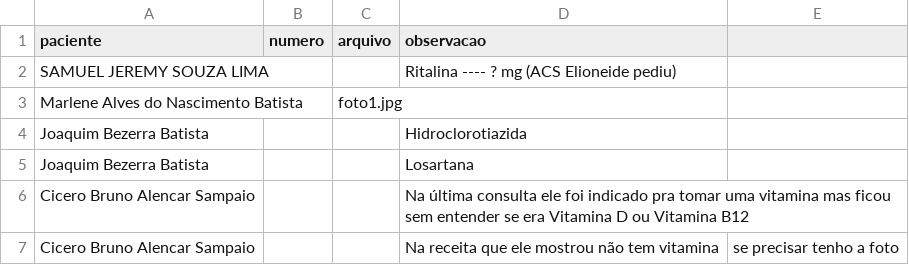
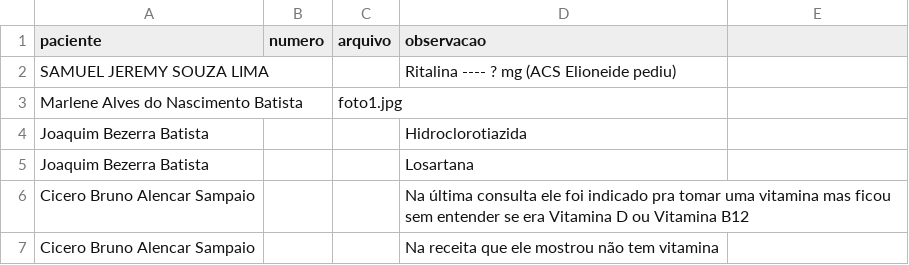
Before and after one commit to psfaltiplano/psfaltiplano, a CSV file: images/pacientes.csv, drawn as a sheet.

Commit message:
Update pacientes.csv

```diff
--- a/images/pacientes.csv
+++ b/images/pacientes.csv
@@ -6,2 +6,2 @@ Joaquim Bezerra Batista,,,Losartana
 Cicero Bruno Alencar Sampaio,,,Na última consulta ele foi indicado pra tomar uma vitamina mas ficou sem entender se era Vitamina D ou Vitamina B12
-Cicero Bruno Alencar Sampaio,,,Na receita que ele mostrou não tem vitamina, se precisar tenho a foto
+Cicero Bruno Alencar Sampaio,,,Na receita que ele mostrou não tem vitamina
```
